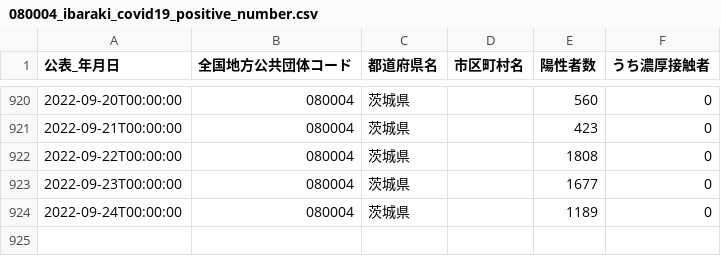
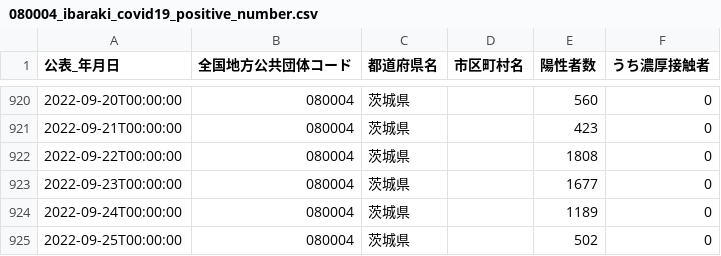
Before and after one commit to a01sa01to/my-website-2, a CSV file: static/opendata/api/raw/covid19_ibaraki/080004_ibaraki_covid19_positive_number.csv, drawn as a sheet; only a part is shown, gaps mark what is left out.

```diff
--- a/static/opendata/api/raw/covid19_ibaraki/080004_ibaraki_covid19_positive_number.csv
+++ b/static/opendata/api/raw/covid19_ibaraki/080004_ibaraki_covid19_positive_number.csv
@@ -924 +924,2 @@
 2022-09-24T00:00:00,080004,茨城県,,1189,0
+2022-09-25T00:00:00,080004,茨城県,,502,0
```
Also changed, not shown: static/opendata/api/raw/covid19_ibaraki/080004_ibaraki_covid19_death_number.csv, 6 other files.
